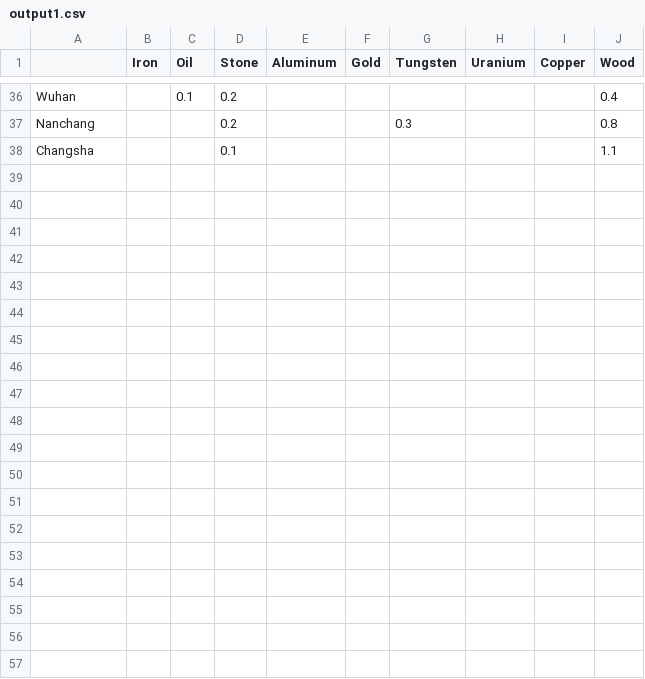
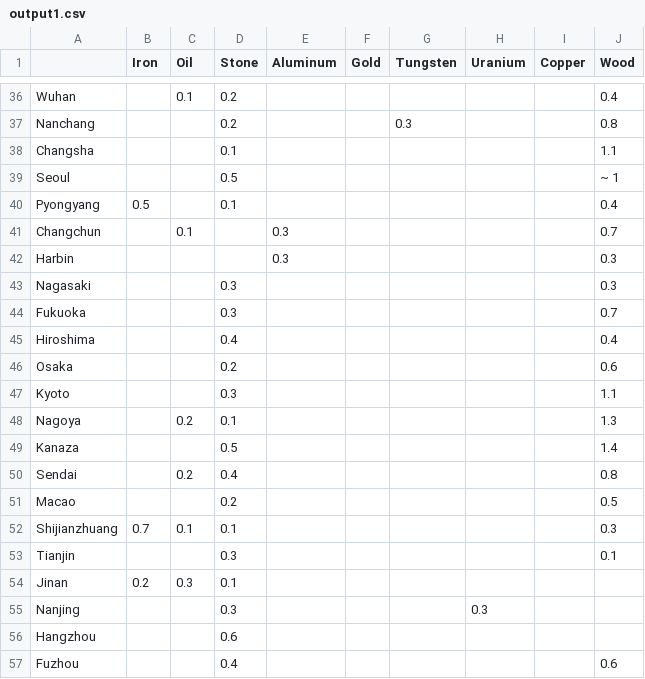
Before and after one commit to Raehan-Ramadhan/Python-to-Excel-test, a CSV file: output1.csv, drawn as a sheet; only a part is shown, gaps mark what is left out; the diff covers the shown part only; the diff names each change by its address in the sheet, - before the commit and + after, or states it on an @@ line.

```diff
--- a/output1.csv
+++ b/output1.csv
+row 39: Seoul |  |  | 0.5 |  |  |  |  |  | ~ 1
+row 40: Pyongyang | 0.5 |  | 0.1 |  |  |  |  |  | 0.4
+row 41: Changchun |  | 0.1 |  | 0.3 |  |  |  |  | 0.7
+row 42: Harbin |  |  |  | 0.3 |  |  |  |  | 0.3
+row 43: Nagasaki |  |  | 0.3 |  |  |  |  |  | 0.3
+row 44: Fukuoka |  |  | 0.3 |  |  |  |  |  | 0.7
+row 45: Hiroshima |  |  | 0.4 |  |  |  |  |  | 0.4
+row 46: Osaka |  |  | 0.2 |  |  |  |  |  | 0.6
+row 47: Kyoto |  |  | 0.3 |  |  |  |  |  | 1.1
+row 48: Nagoya |  | 0.2 | 0.1 |  |  |  |  |  | 1.3
+row 49: Kanaza |  |  | 0.5 |  |  |  |  |  | 1.4
+row 50: Sendai |  | 0.2 | 0.4 |  |  |  |  |  | 0.8
+row 51: Macao |  |  | 0.2 |  |  |  |  |  | 0.5
+row 52: Shijianzhuang | 0.7 | 0.1 | 0.1 |  |  |  |  |  | 0.3
+row 53: Tianjin |  |  | 0.3 |  |  |  |  |  | 0.1
+row 54: Jinan | 0.2 | 0.3 | 0.1
+row 55: Nanjing |  |  | 0.3 |  |  |  | 0.3
+row 56: Hangzhou |  |  | 0.6
+row 57: Fuzhou |  |  | 0.4 |  |  |  |  |  | 0.6
```
Also changed, not shown: 12 added rows elsewhere in this file, 2 other files.
